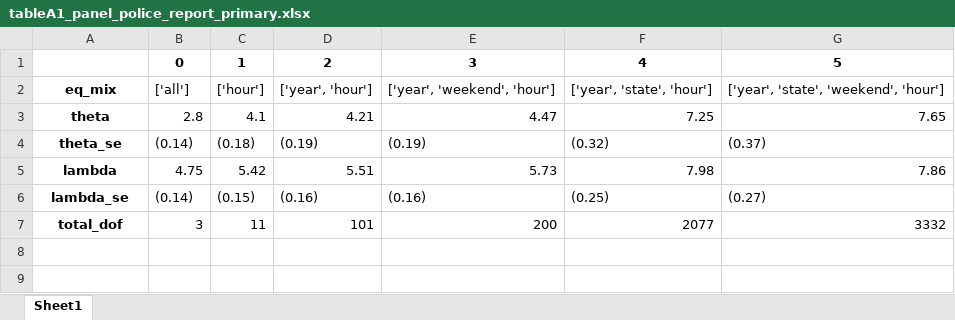
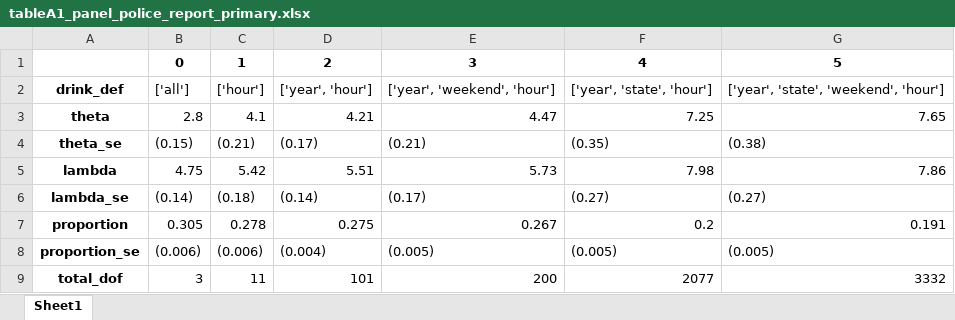
Before and after one commit to ntefft/lp, an Excel workbook: replication/results/tableA1_panel_police_report_primary.xlsx, sheet Sheet1, drawn as a sheet; values as stored, in another font and other column widths than the file's, no borders; the diff names each change by its address in the sheet, - before the commit and + after, or states it on an @@ line.

```diff
--- a/replication/results/tableA1_panel_police_report_primary.xlsx (sheet Sheet1)
+++ b/replication/results/tableA1_panel_police_report_primary.xlsx (sheet Sheet1)
-A2: eq_mix
+A2: drink_def
-B4: (0.14)
+B4: (0.15)
-C4: (0.18)
+C4: (0.21)
-D4: (0.19)
+D4: (0.17)
-E4: (0.19)
+E4: (0.21)
-F4: (0.32)
+F4: (0.35)
-G4: (0.37)
+G4: (0.38)
-C6: (0.15)
+C6: (0.18)
-D6: (0.16)
+D6: (0.14)
-E6: (0.16)
+E6: (0.17)
-F6: (0.25)
+F6: (0.27)
+row 7: proportion | 0.305 | 0.278 | 0.275 | 0.267 | 0.2 | 0.191
+row 8: proportion_se | (0.006) | (0.006) | (0.004) | (0.005) | (0.005) | (0.005)
```
Also changed, not shown: replication/results/table5_panel1.xlsx, replication/results/table5_panel2.xlsx, 16 other files.
